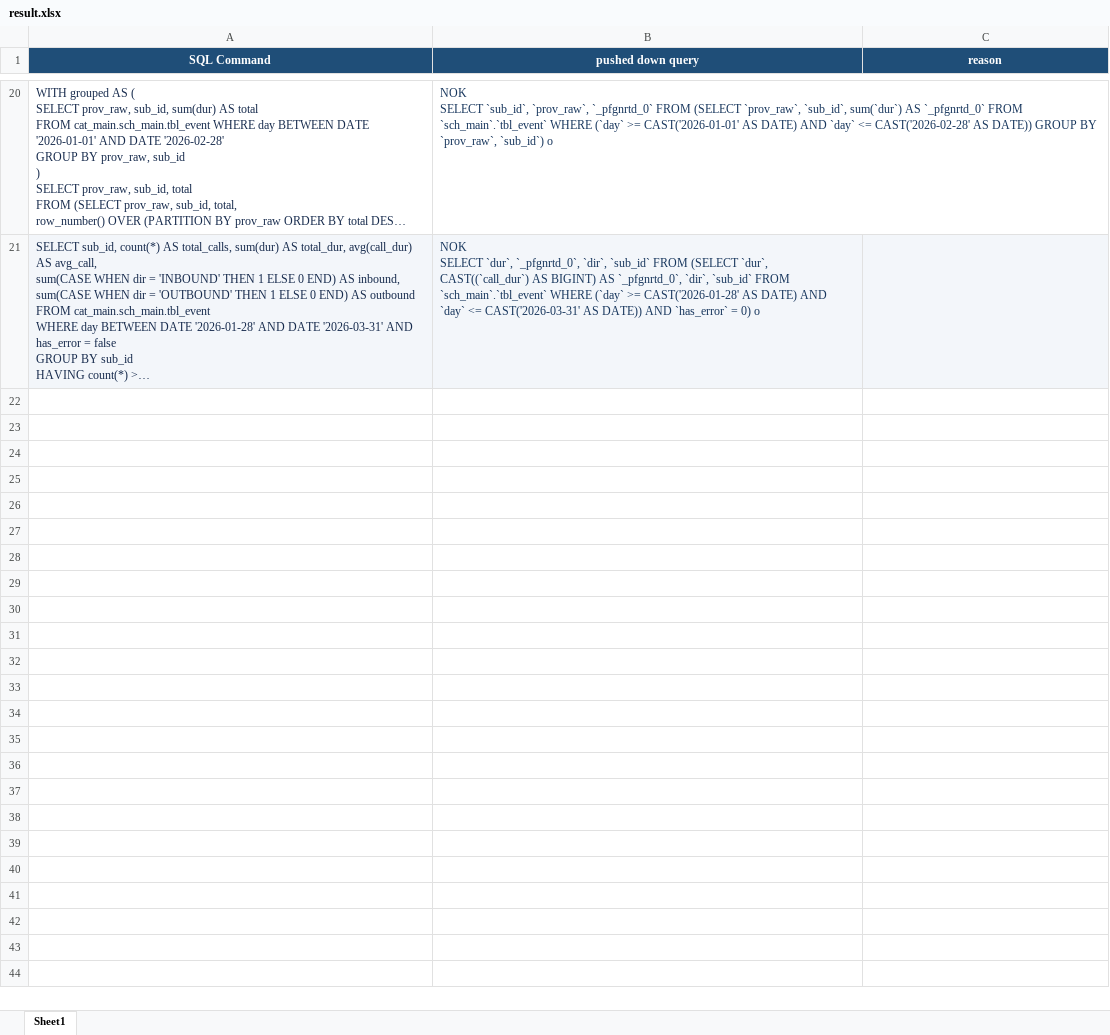
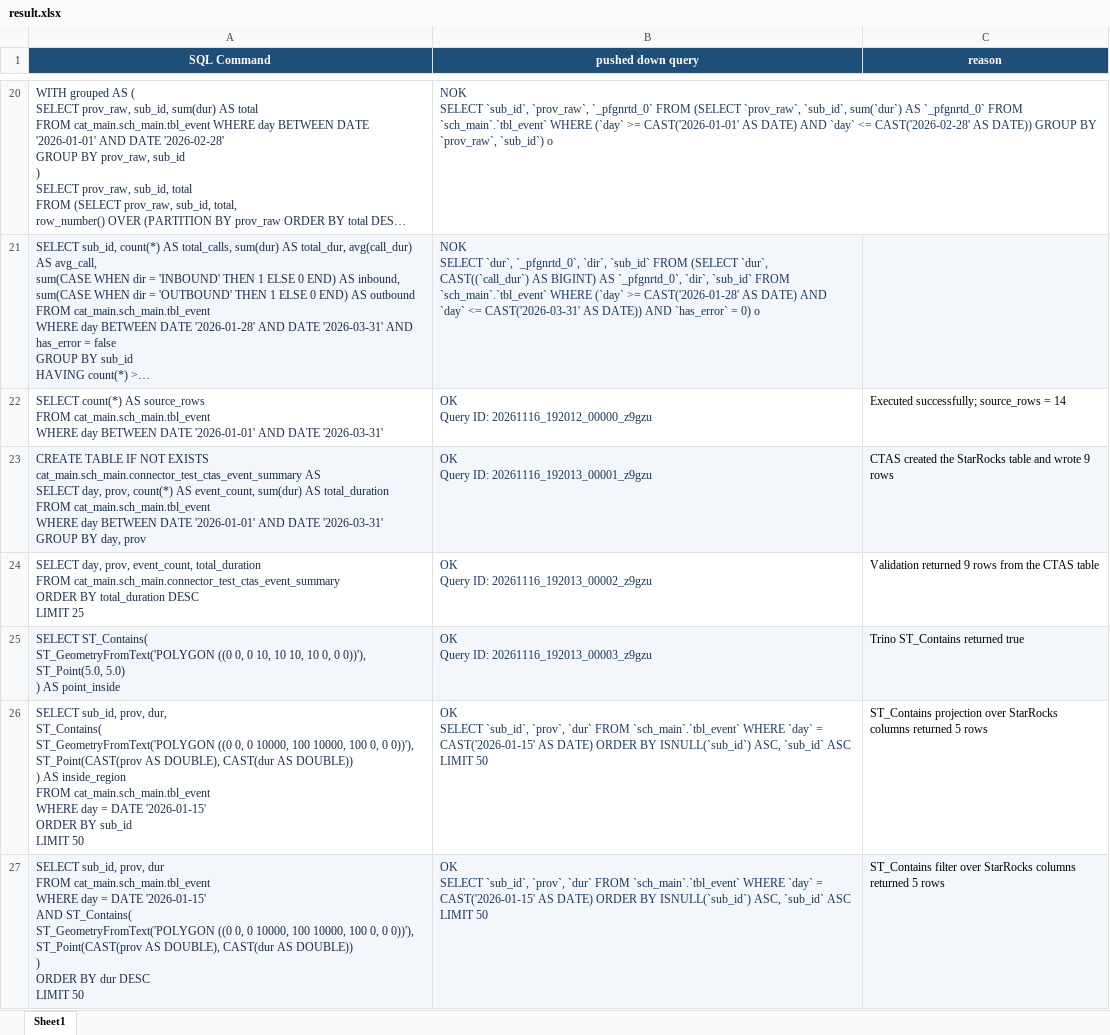
Before and after one commit to alishazaee/trino-starrrocks-connector, an Excel workbook: result.xlsx, sheet Sheet1, drawn as a sheet; only a part is shown, gaps mark what is left out; long unchanged cells end in …; values as stored, in another font and other column widths than the file's, no borders; ↵ is a line break in a cell; the diff names each change by its address in the sheet, - before the commit and + after, or states it on an @@ line.

```diff
--- a/result.xlsx (sheet Sheet1)
+++ b/result.xlsx (sheet Sheet1)
+row 22: SELECT count(*) AS source_rows ↵ FROM cat_main.sch_main.tbl_event ↵ WHERE day BETWEEN DATE '2026-01-01' AND DATE '2026-03-31' | OK ↵ Query ID: 20261116_192012_00000_z9gzu | Executed successfully; source_rows = 14
+row 23: CREATE TABLE IF NOT EXISTS cat_main.sch_main.connector_test_ctas_event_summary AS ↵ SELECT day, prov, count(*) AS event_count, sum(dur) AS total_duration ↵ FROM cat_main.sch_main.tbl_event ↵ WHERE day BETWEEN DATE '2026-01-01' AND DATE '2026-03-31' ↵ GROUP BY day, prov | OK ↵ Query ID: 20261116_192013_00001_z9gzu | CTAS created the StarRocks table and wrote 9 rows
+row 24: SELECT day, prov, event_count, total_duration ↵ FROM cat_main.sch_main.connector_test_ctas_event_summary ↵ ORDER BY total_duration DESC ↵ LIMIT 25 | OK ↵ Query ID: 20261116_192013_00002_z9gzu | Validation returned 9 rows from the CTAS table
+row 25: SELECT ST_Contains( ↵ ST_GeometryFromText('POLYGON ((0 0, 0 10, 10 10, 10 0, 0 0))'), ↵ ST_Point(5.0, 5.0) ↵ ) AS point_inside | OK ↵ Query ID: 20261116_192013_00003_z9gzu | Trino ST_Contains returned true
+row 26: SELECT sub_id, prov, dur, ↵ ST_Contains( ↵ ST_GeometryFromText('POLYGON ((0 0, 0 10000, 100 10000, 100 0, 0 0))'), ↵ ST_Point(CAST(prov AS DOUBLE), CAST(dur AS DOUBLE)) ↵ ) AS inside_region ↵ FROM cat_main.sch_main.tbl_event ↵ WHERE day = DATE '2026-01-15' ↵ ORDER BY sub_id ↵ LIMIT 50 | OK ↵ SELECT `sub_id`, `prov`, `dur` FROM `sch_main`.`tbl_event` WHERE `day` = CAST('2026-01-15' AS DATE) ORDER BY ISNULL(`sub_id`) ASC, `sub_id` ASC LIMIT 50 | ST_Contains projection over StarRocks columns returned 5 rows
+row 27: SELECT sub_id, prov, dur ↵ FROM cat_main.sch_main.tbl_event ↵ WHERE day = DATE '2026-01-15' ↵ AND ST_Contains( ↵ ST_GeometryFromText('POLYGON ((0 0, 0 10000, 100 10000, 100 0, 0 0))'), ↵ ST_Point(CAST(prov AS DOUBLE), CAST(dur AS DOUBLE)) ↵ ) ↵ ORDER BY dur DESC ↵ LIMIT 50 | OK ↵ SELECT `sub_id`, `prov`, `dur` FROM `sch_main`.`tbl_event` WHERE `day` = CAST('2026-01-15' AS DATE) ORDER BY ISNULL(`sub_id`) ASC, `sub_id` ASC LIMIT 50 | ST_Contains filter over StarRocks columns returned 5 rows
```
Also changed, not shown: 5 other files.
